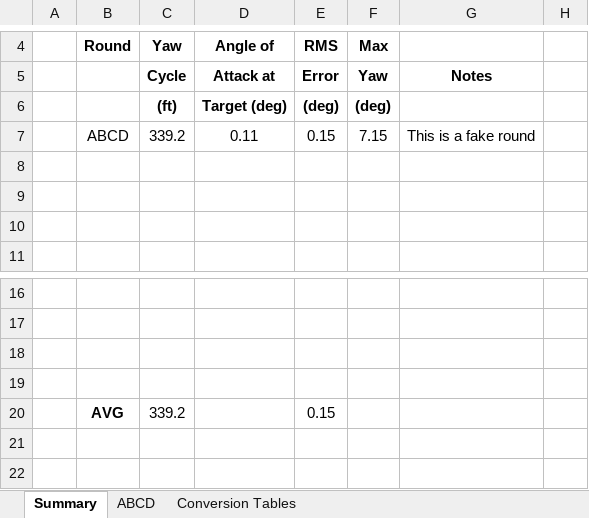
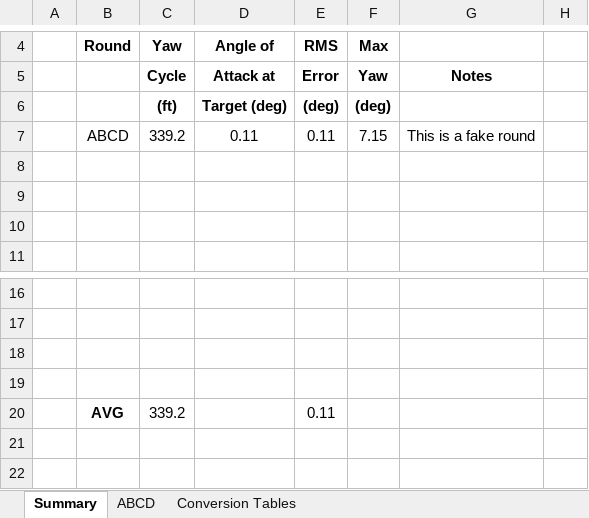
Before and after one commit to jonathanbaldauf/YawCycle-CurveFitter, an Excel workbook: Yaw Fit Program Sample_Shot.xlsm, sheet Summary, drawn as a sheet; only a part is shown, gaps mark what is left out; values as stored, in another font and other column widths than the file's, no borders; charts and pictures not drawn; the diff names each change by its address in the sheet, - before the commit and + after, or states it on an @@ line.

```diff
--- a/Yaw Fit Program Sample_Shot.xlsm (sheet Summary)
+++ b/Yaw Fit Program Sample_Shot.xlsm (sheet Summary)
-E7: 0.15
+E7: 0.11
-E20: 0.15
+E20: 0.11
```
Also changed, not shown: sheet ABCD, sheet Conversion Tables, charts or pictures, 1 other file.
